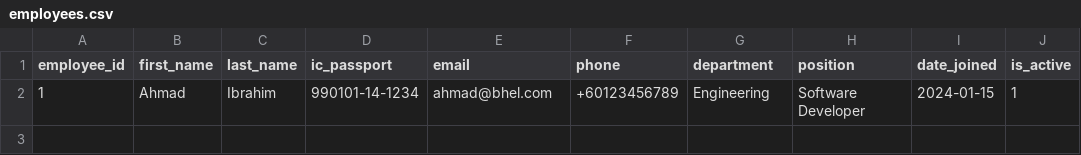
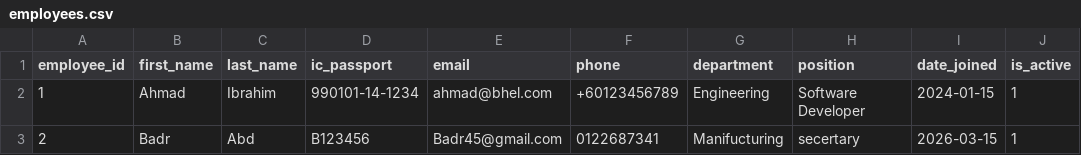
Before and after one commit to AlfieMBClark/DCOMS_Assignment, a CSV file: BHEL_HRM_System_New/BHEL_HRM/data/employees.csv, drawn as a sheet; the diff names each change by its address in the sheet, - before the commit and + after, or states it on an @@ line.

```diff
--- a/BHEL_HRM_System_New/BHEL_HRM/data/employees.csv
+++ b/BHEL_HRM_System_New/BHEL_HRM/data/employees.csv
+row 3: 2 | Badr | Abd | B123456 | Badr45@gmail.com | 0122687341 | Manifucturing | secertary | 2026-03-15 | 1
```
Also changed, not shown: BHEL_HRM_System_New/BHEL_HRM/data/audit_log.csv, BHEL_HRM_System_New/BHEL_HRM/data/users.csv, 51 other files.
